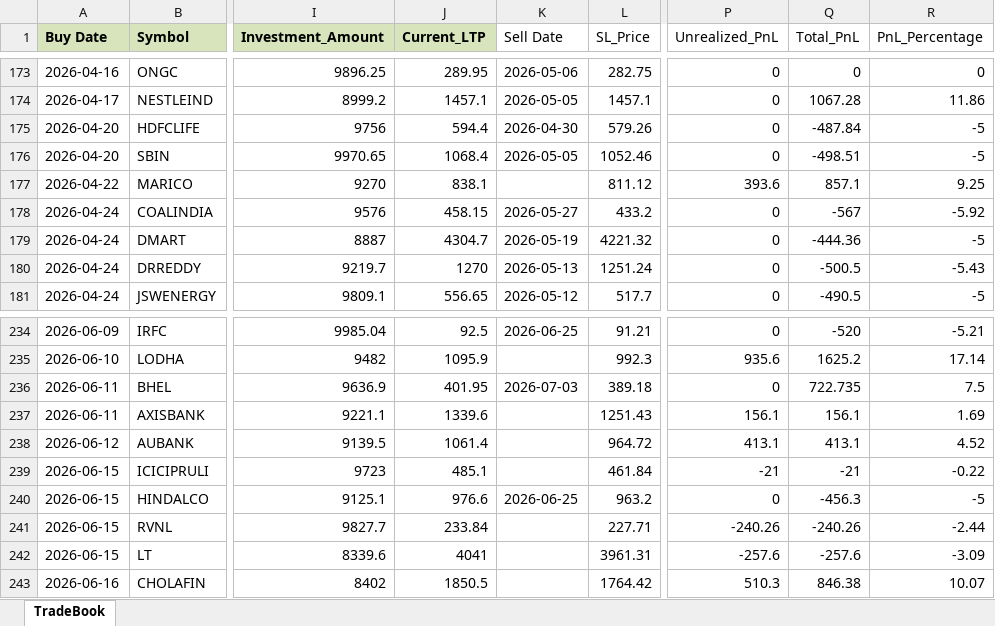
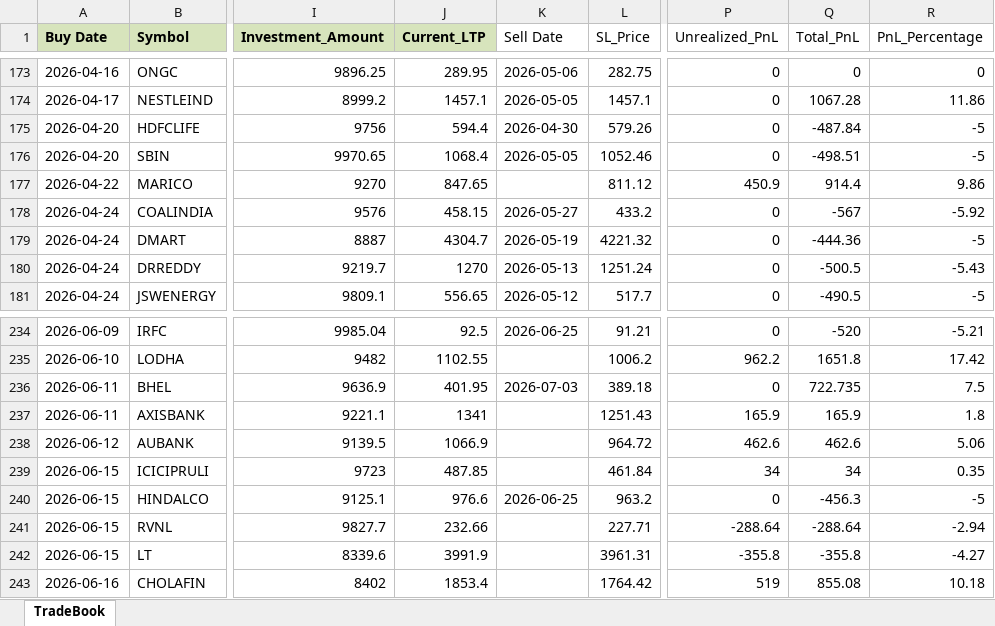
Before and after one commit to Manu4AI/Google-AntiGravity, an Excel workbook: Paper Trading Simulator/paper_trade_book.xlsx, sheet TradeBook, drawn as a sheet; only a part is shown, gaps mark what is left out; values as stored, in another font and other column widths than the file's, no borders; the diff covers the shown part only; the diff names each change by its address in the sheet, - before the commit and + after, or states it on an @@ line.

```diff
--- a/Paper Trading Simulator/paper_trade_book.xlsx (sheet TradeBook)
+++ b/Paper Trading Simulator/paper_trade_book.xlsx (sheet TradeBook)
-J177 (Current_LTP): 838.1
+J177 (Current_LTP): 847.65
-P177 (Unrealized_PnL): 393.6
+P177 (Unrealized_PnL): 450.9
-Q177 (Total_PnL): 857.1
+Q177 (Total_PnL): 914.4
-R177 (PnL_Percentage): 9.25
+R177 (PnL_Percentage): 9.86
-J235 (Current_LTP): 1095.9
+J235 (Current_LTP): 1102.55
-L235 (SL_Price): 992.3
+L235 (SL_Price): 1006.2
-P235 (Unrealized_PnL): 935.6
+P235 (Unrealized_PnL): 962.2
-Q235 (Total_PnL): 1625.2
+Q235 (Total_PnL): 1651.8
-R235 (PnL_Percentage): 17.14
+R235 (PnL_Percentage): 17.42
-J237 (Current_LTP): 1339.6
+J237 (Current_LTP): 1341
-P237 (Unrealized_PnL): 156.1
+P237 (Unrealized_PnL): 165.9
-Q237 (Total_PnL): 156.1
+Q237 (Total_PnL): 165.9
-R237 (PnL_Percentage): 1.69
+R237 (PnL_Percentage): 1.8
-J238 (Current_LTP): 1061.4
+J238 (Current_LTP): 1066.9
-P238 (Unrealized_PnL): 413.1
+P238 (Unrealized_PnL): 462.6
-Q238 (Total_PnL): 413.1
+Q238 (Total_PnL): 462.6
-R238 (PnL_Percentage): 4.52
+R238 (PnL_Percentage): 5.06
-J239 (Current_LTP): 485.1
+J239 (Current_LTP): 487.85
-P239 (Unrealized_PnL): -21
+P239 (Unrealized_PnL): 34
-Q239 (Total_PnL): -21
+Q239 (Total_PnL): 34
-R239 (PnL_Percentage): -0.22
+R239 (PnL_Percentage): 0.35
-J241 (Current_LTP): 233.84
+J241 (Current_LTP): 232.66
-P241 (Unrealized_PnL): -240.26
+P241 (Unrealized_PnL): -288.64
-Q241 (Total_PnL): -240.26
+Q241 (Total_PnL): -288.64
-R241 (PnL_Percentage): -2.44
+R241 (PnL_Percentage): -2.94
-J242 (Current_LTP): 4041
+J242 (Current_LTP): 3991.9
-P242 (Unrealized_PnL): -257.6
+P242 (Unrealized_PnL): -355.8
-Q242 (Total_PnL): -257.6
+Q242 (Total_PnL): -355.8
-R242 (PnL_Percentage): -3.09
+R242 (PnL_Percentage): -4.27
-J243 (Current_LTP): 1850.5
+J243 (Current_LTP): 1853.4
-P243 (Unrealized_PnL): 510.3
+P243 (Unrealized_PnL): 519
-Q243 (Total_PnL): 846.38
+Q243 (Total_PnL): 855.08
-R243 (PnL_Percentage): 10.07
+R243 (PnL_Percentage): 10.18
```
Also changed, not shown: 1 added row and 116 edited cells elsewhere in this sheet, 1 other file.
